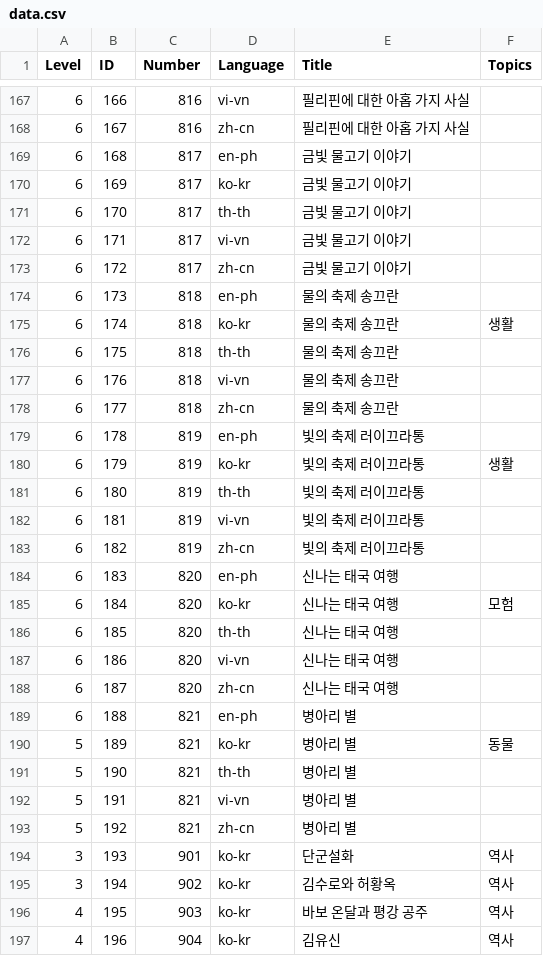
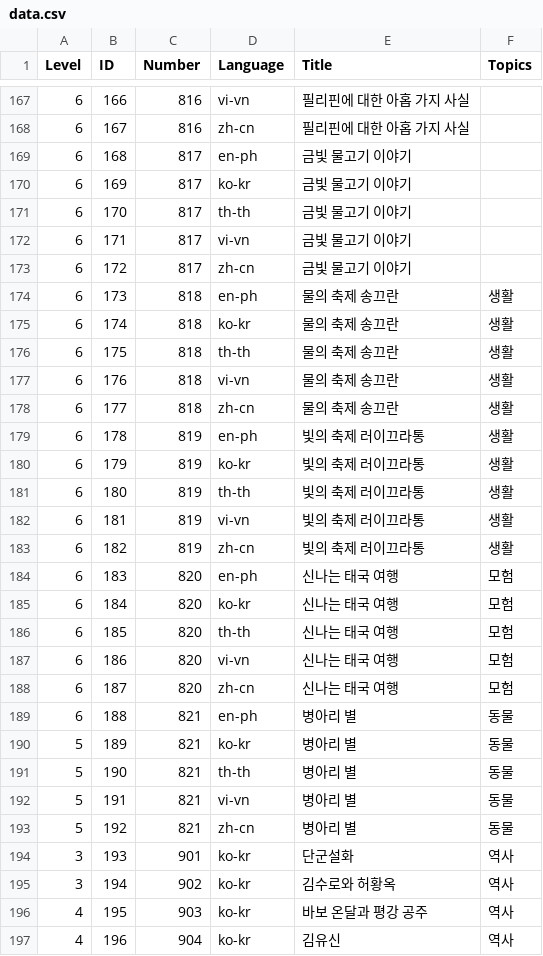
Before and after one commit to hyunbinseo/dooru-library, a CSV file: data.csv, drawn as a sheet; only a part is shown, gaps mark what is left out; the diff covers the shown part only.

Commit message:
data: add missing topics
topics are only defined in ko-kr version of multilingual books

```diff
--- a/data.csv
+++ b/data.csv
@@ -173,22 +173,22 @@
 6,172,817,zh-cn,금빛 물고기 이야기,
-6,173,818,en-ph,물의 축제 송끄란,
+6,173,818,en-ph,물의 축제 송끄란,생활
 6,174,818,ko-kr,물의 축제 송끄란,생활
-6,175,818,th-th,물의 축제 송끄란,
-6,176,818,vi-vn,물의 축제 송끄란,
-6,177,818,zh-cn,물의 축제 송끄란,
-6,178,819,en-ph,빛의 축제 러이끄라통,
+6,175,818,th-th,물의 축제 송끄란,생활
+6,176,818,vi-vn,물의 축제 송끄란,생활
+6,177,818,zh-cn,물의 축제 송끄란,생활
+6,178,819,en-ph,빛의 축제 러이끄라통,생활
 6,179,819,ko-kr,빛의 축제 러이끄라통,생활
-6,180,819,th-th,빛의 축제 러이끄라통,
-6,181,819,vi-vn,빛의 축제 러이끄라통,
-6,182,819,zh-cn,빛의 축제 러이끄라통,
-6,183,820,en-ph,신나는 태국 여행,
+6,180,819,th-th,빛의 축제 러이끄라통,생활
+6,181,819,vi-vn,빛의 축제 러이끄라통,생활
+6,182,819,zh-cn,빛의 축제 러이끄라통,생활
+6,183,820,en-ph,신나는 태국 여행,모험
 6,184,820,ko-kr,신나는 태국 여행,모험
-6,185,820,th-th,신나는 태국 여행,
-6,186,820,vi-vn,신나는 태국 여행,
-6,187,820,zh-cn,신나는 태국 여행,
-6,188,821,en-ph,병아리 별,
+6,185,820,th-th,신나는 태국 여행,모험
+6,186,820,vi-vn,신나는 태국 여행,모험
+6,187,820,zh-cn,신나는 태국 여행,모험
+6,188,821,en-ph,병아리 별,동물
 5,189,821,ko-kr,병아리 별,동물
-5,190,821,th-th,병아리 별,
-5,191,821,vi-vn,병아리 별,
-5,192,821,zh-cn,병아리 별,
+5,190,821,th-th,병아리 별,동물
+5,191,821,vi-vn,병아리 별,동물
+5,192,821,zh-cn,병아리 별,동물
 3,193,901,ko-kr,단군설화,역사
```
Also changed, not shown: 44 edited cells elsewhere in this file.
